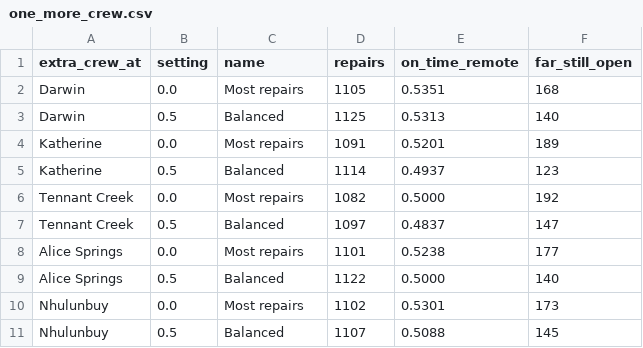
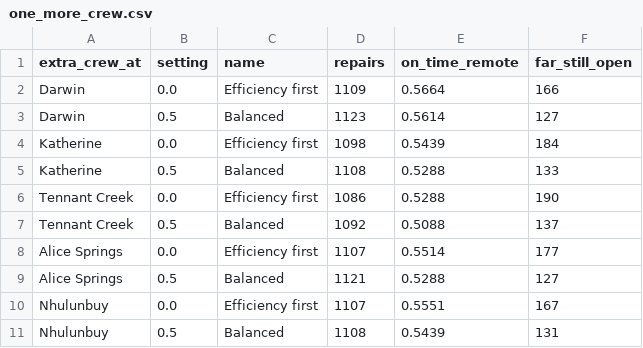
Before and after one commit to Estaed/CDU_IT_CODEFAIR_AI_2026, a CSV file: data/build/report/one_more_crew.csv, drawn as a sheet.

Commit message:
Audit fixes: true waiting reasons, signature covers jobs, tenant reads the signed plan, Efficiency first name, holidays, report brief

```diff
--- a/data/build/report/one_more_crew.csv
+++ b/data/build/report/one_more_crew.csv
@@ -1,11 +1,11 @@
 extra_crew_at,setting,name,repairs,on_time_remote,far_still_open
-Darwin,0.0,Most repairs,1105,0.5351,168
-Darwin,0.5,Balanced,1125,0.5313,140
-Katherine,0.0,Most repairs,1091,0.5201,189
-Katherine,0.5,Balanced,1114,0.4937,123
-Tennant Creek,0.0,Most repairs,1082,0.5000,192
-Tennant Creek,0.5,Balanced,1097,0.4837,147
-Alice Springs,0.0,Most repairs,1101,0.5238,177
-Alice Springs,0.5,Balanced,1122,0.5000,140
-Nhulunbuy,0.0,Most repairs,1102,0.5301,173
-Nhulunbuy,0.5,Balanced,1107,0.5088,145
+Darwin,0.0,Efficiency first,1109,0.5664,166
+Darwin,0.5,Balanced,1123,0.5614,127
+Katherine,0.0,Efficiency first,1098,0.5439,184
+Katherine,0.5,Balanced,1108,0.5288,133
+Tennant Creek,0.0,Efficiency first,1086,0.5288,190
+Tennant Creek,0.5,Balanced,1092,0.5088,137
+Alice Springs,0.0,Efficiency first,1107,0.5514,177
+Alice Springs,0.5,Balanced,1121,0.5288,127
+Nhulunbuy,0.0,Efficiency first,1107,0.5551,167
+Nhulunbuy,0.5,Balanced,1108,0.5439,131
```
Also changed, not shown: data/build/report/season_by_setting.csv, data/build/report/this_week_by_setting.csv, 33 other files.
